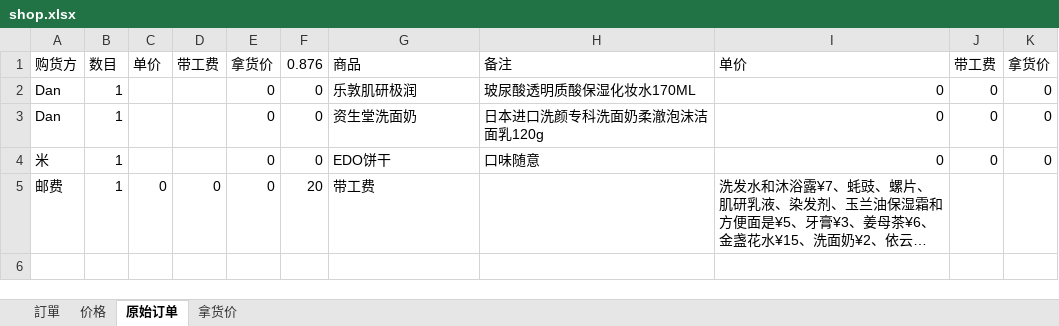
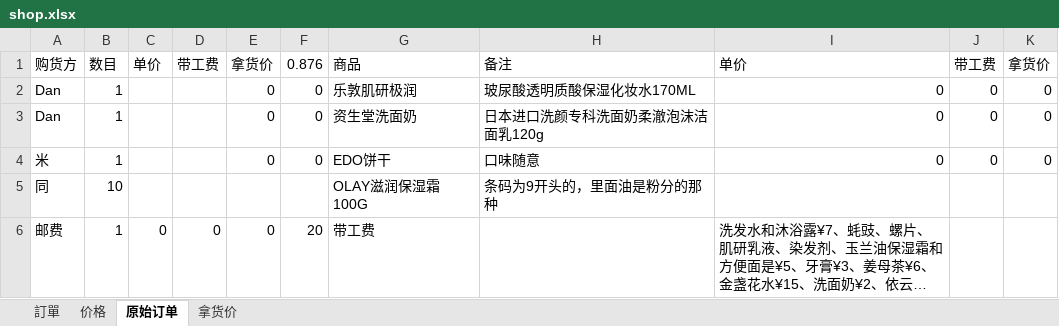
Before and after one commit to lightjl/gh, an Excel workbook: shop.xlsx, sheet 原始订单, drawn as a sheet; long unchanged cells end in …; values as stored, in another font and other column widths than the file's, no borders; the diff names each change by its address in the sheet, - before the commit and + after, or states it on an @@ line.

```diff
--- a/shop.xlsx (sheet 原始订单)
+++ b/shop.xlsx (sheet 原始订单)
+row 5: 同 | 10 |  |  |  |  | OLAY滋润保湿霜100G | 条码为9开头的，里面油是粉分的那种
```
Also changed, not shown: sheet 訂單.
